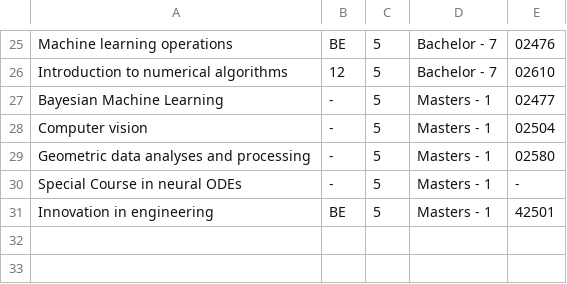
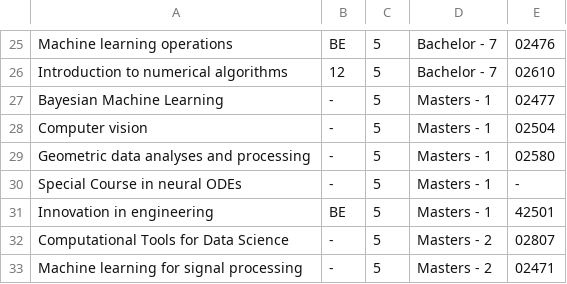
Before and after one commit to magn3144/Personlig-Hjemmeside, a CSV file: DTU_Grades.csv, drawn as a sheet; only a part is shown, gaps mark what is left out.

Commit message:
Updated grades

```diff
--- a/DTU_Grades.csv
+++ b/DTU_Grades.csv
@@ -31 +31,3 @@ Special Course in neural ODEs;-;5;Masters - 1;-
 Innovation in engineering;BE;5;Masters - 1;42501
+Computational Tools for Data Science;-;5;Masters - 2;02807
+Machine learning for signal processing;-;5;Masters - 2;02471
```
